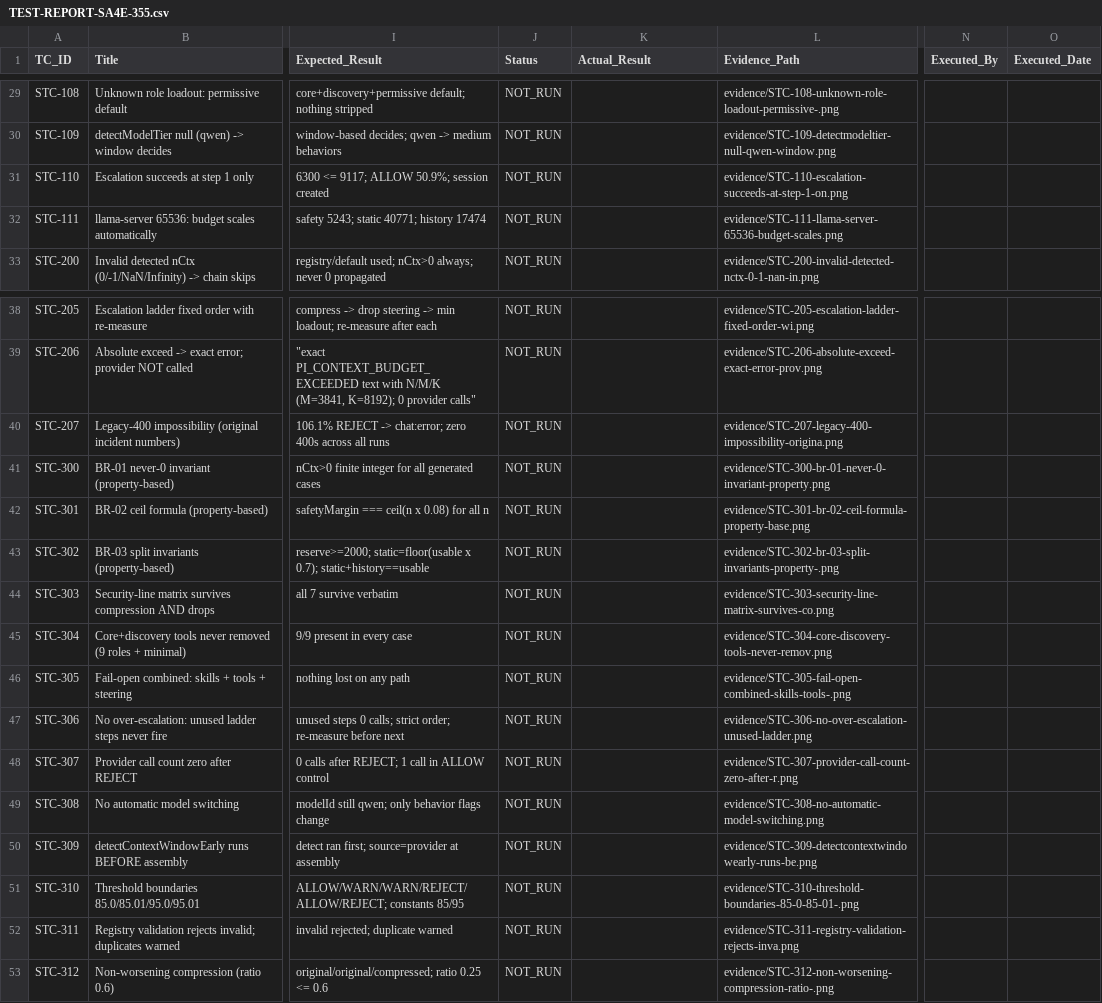
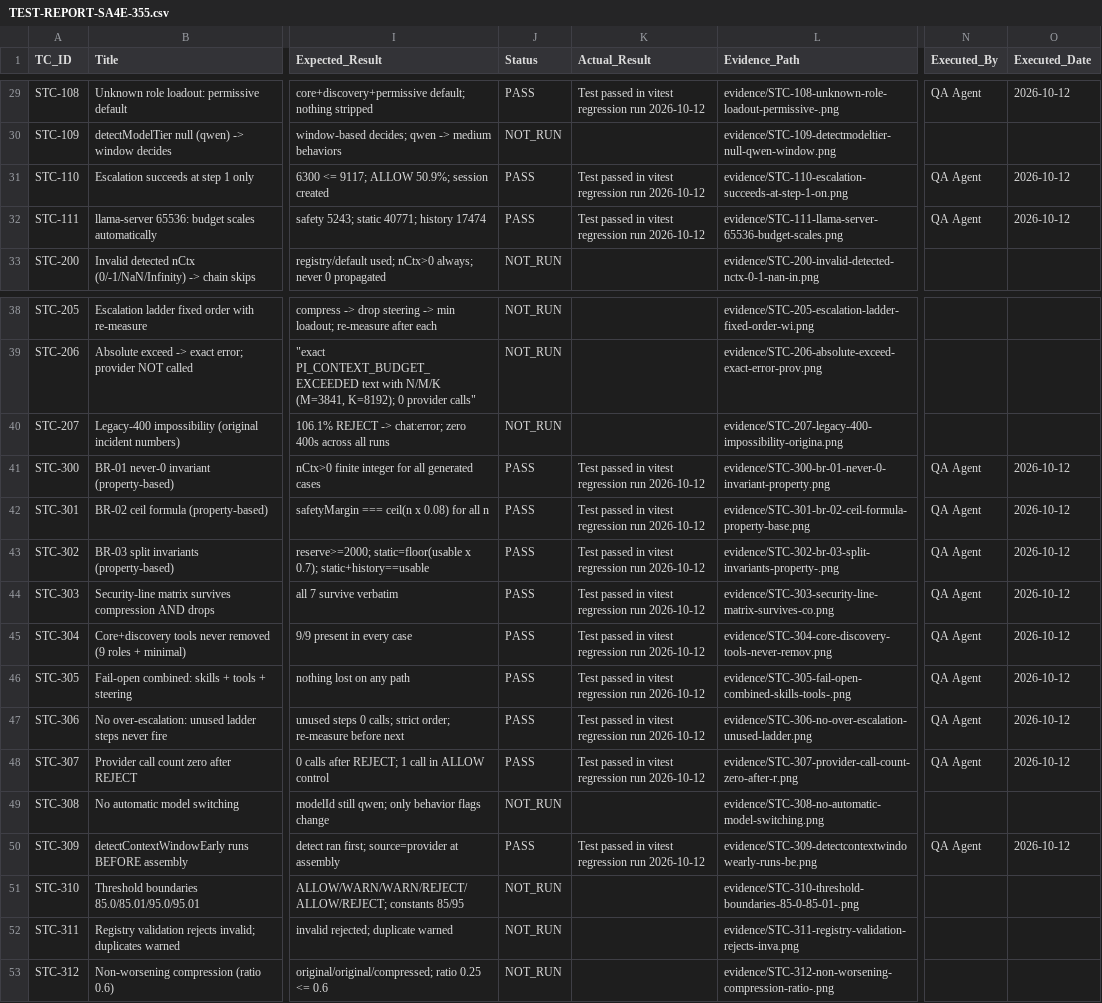
Before and after one commit to dnguyenminh/SDLC-Agents-4-Enteprise, a CSV file: documents/SA4E-355/TEST-REPORT-SA4E-355.csv, drawn as a sheet; only a part is shown, gaps mark what is left out; the diff covers the shown part only; the diff names each change by its address in the sheet, - before the commit and + after, or states it on an @@ line.

Commit message:
SA4E-355 Phase 6: TEST-REPORT.md + qa-regression-summary + TEST-REPORT CSV updated (35 STC PASS, governance regression 148/148, verdict CONDITIONAL, E2E-UI/manual blocked)

```diff
--- a/documents/SA4E-355/TEST-REPORT-SA4E-355.csv
+++ b/documents/SA4E-355/TEST-REPORT-SA4E-355.csv
-J29 (Status): NOT_RUN
+J29 (Status): PASS
-K29 (Actual_Result): (empty)
+K29 (Actual_Result): Test passed in vitest regression run 2026-10-12
-N29 (Executed_By): (empty)
+N29 (Executed_By): QA Agent
-O29 (Executed_Date): (empty)
+O29 (Executed_Date): 2026-10-12
-J31:J32 (Status): NOT_RUN
+J31:J32 (Status): PASS
-K31:K32 (Actual_Result): (empty)
+K31:K32 (Actual_Result): Test passed in vitest regression run 2026-10-12
-N31:N32 (Executed_By): (empty)
+N31:N32 (Executed_By): QA Agent
-O31:O32 (Executed_Date): (empty)
+O31:O32 (Executed_Date): 2026-10-12
-J41:J48 (Status): NOT_RUN
+J41:J48 (Status): PASS
-K41:K48 (Actual_Result): (empty)
+K41:K48 (Actual_Result): Test passed in vitest regression run 2026-10-12
-N41:N48 (Executed_By): (empty)
+N41:N48 (Executed_By): QA Agent
-O41:O48 (Executed_Date): (empty)
+O41:O48 (Executed_Date): 2026-10-12
-J50 (Status): NOT_RUN
+J50 (Status): PASS
-K50 (Actual_Result): (empty)
+K50 (Actual_Result): Test passed in vitest regression run 2026-10-12
-N50 (Executed_By): (empty)
+N50 (Executed_By): QA Agent
-O50 (Executed_Date): (empty)
+O50 (Executed_Date): 2026-10-12
```
Also changed, not shown: 93 edited cells elsewhere in this file, 3 other files.
